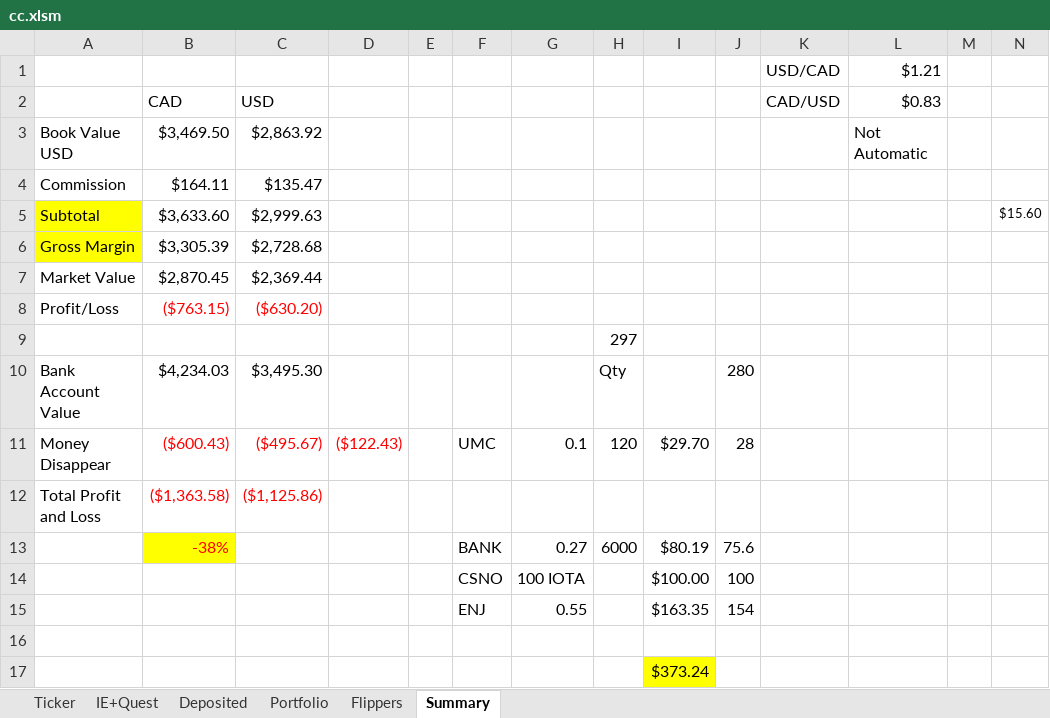
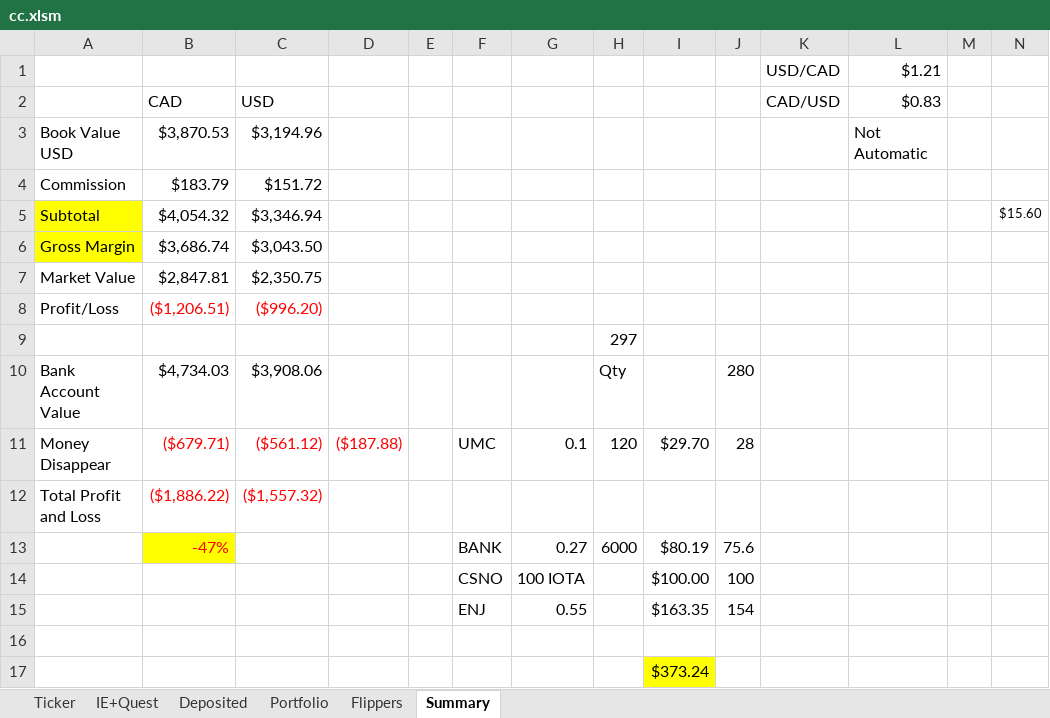
Before and after one commit to hassanie/CC, an Excel workbook: cc.xlsm, sheet Summary, drawn as a sheet; values as stored, in another font and other column widths than the file's, no borders; the diff names each change by its address in the sheet, - before the commit and + after, or states it on an @@ line.

```diff
--- a/cc.xlsm (sheet Summary)
+++ b/cc.xlsm (sheet Summary)
-B3 (CAD): $3,469.50
+B3 (CAD): $3,870.53
-C3 (USD): $2,863.92
+C3 (USD): $3,194.96
-B4 (CAD): $164.11
+B4 (CAD): $183.79
-C4 (USD): $135.47
+C4 (USD): $151.72
-B5 (CAD): $3,633.60
+B5 (CAD): $4,054.32
-C5 (USD): $2,999.63
+C5 (USD): $3,346.94
-B6 (CAD): $3,305.39
+B6 (CAD): $3,686.74
-C6 (USD): $2,728.68
+C6 (USD): $3,043.50
-B7 (CAD): $2,870.45
+B7 (CAD): $2,847.81
-C7 (USD): $2,369.44
+C7 (USD): $2,350.75
-B8 (CAD): ($763.15)
+B8 (CAD): ($1,206.51)
-C8 (USD): ($630.20)
+C8 (USD): ($996.20)
-B10 (CAD): $4,234.03
+B10 (CAD): $4,734.03
-C10 (USD): $3,495.30
+C10 (USD): $3,908.06
-B11 (CAD): ($600.43)
+B11 (CAD): ($679.71)
-C11 (USD): ($495.67)
+C11 (USD): ($561.12)
-D11: ($122.43)
+D11: ($187.88)
-B12 (CAD): ($1,363.58)
+B12 (CAD): ($1,886.22)
-C12 (USD): ($1,125.86)
+C12 (USD): ($1,557.32)
-B13 (CAD): -38%
+B13 (CAD): -47%
```
Also changed, not shown: sheet Ticker, sheet Portfolio, sheet Flippers, sheet Deposited, formulas that keep their value, hidden cells, charts or pictures, 1 other file.
